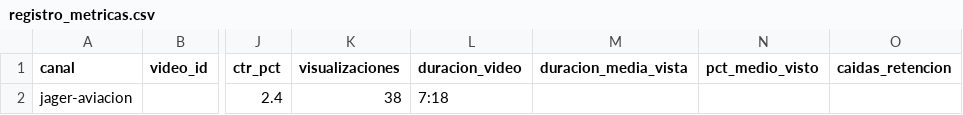
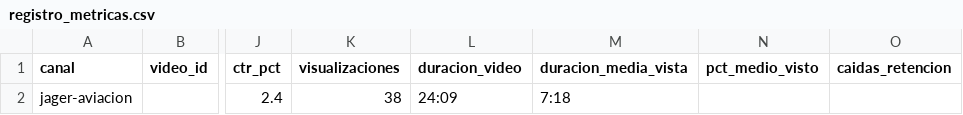
Before and after one commit to christian69mp-ctrl/Estudio-youtube, a CSV file: CANALES/jager-aviacion/METRICAS/registro_metricas.csv, drawn as a sheet; only a part is shown, gaps mark what is left out; the diff names each change by its address in the sheet, - before the commit and + after, or states it on an @@ line.

```diff
--- a/CANALES/jager-aviacion/METRICAS/registro_metricas.csv
+++ b/CANALES/jager-aviacion/METRICAS/registro_metricas.csv
-L2 (duracion_video): 7:18
+L2 (duracion_video): 24:09
-M2 (duracion_media_vista): (empty)
+M2 (duracion_media_vista): 7:18
```
Also changed, not shown: CANALES/codigo-mafia/METRICAS/registro_metricas.csv.
